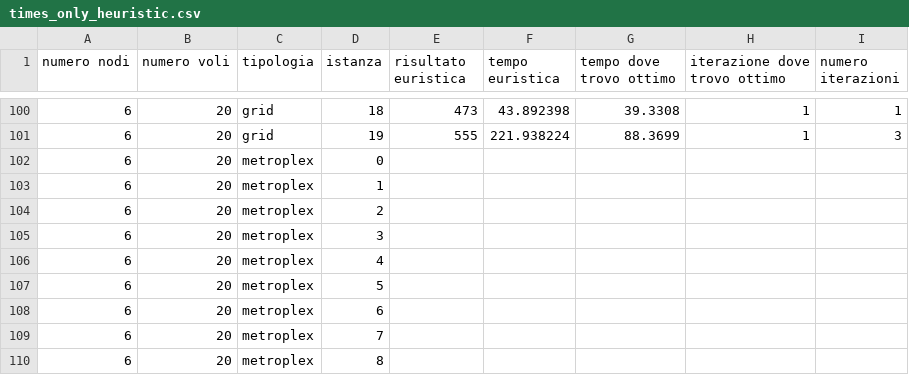
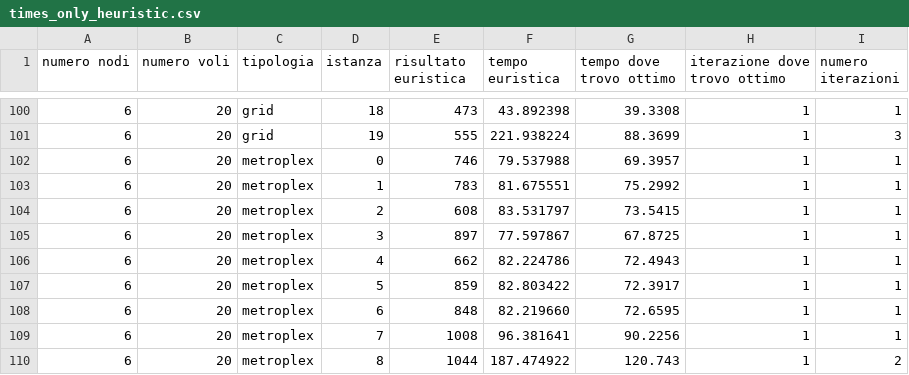
Before and after one commit to Fiden99/UAMdeconflictionMasterThesis, a CSV file: modelli/times_only_heuristic.csv, drawn as a sheet; only a part is shown, gaps mark what is left out; the diff covers the shown part only.

Commit message:
added data

```diff
--- a/modelli/times_only_heuristic.csv
+++ b/modelli/times_only_heuristic.csv
@@ -101,10 +101,10 @@
 6,20,"grid",19,555,221.938224,88.3699,1,3
-6,20,"metroplex",0,
-6,20,"metroplex",1,
-6,20,"metroplex",2,
-6,20,"metroplex",3,
-6,20,"metroplex",4,
-6,20,"metroplex",5,
-6,20,"metroplex",6,
-6,20,"metroplex",7,
-6,20,"metroplex",8,
+6,20,"metroplex",0,746,79.537988,69.3957,1,1
+6,20,"metroplex",1,783,81.675551,75.2992,1,1
+6,20,"metroplex",2,608,83.531797,73.5415,1,1
+6,20,"metroplex",3,897,77.597867,67.8725,1,1
+6,20,"metroplex",4,662,82.224786,72.4943,1,1
+6,20,"metroplex",5,859,82.803422,72.3917,1,1
+6,20,"metroplex",6,848,82.219660,72.6595,1,1
+6,20,"metroplex",7,1008,96.381641,90.2256,1,1
+6,20,"metroplex",8,1044,187.474922,120.743,1,2
```
Also changed, not shown: 55 edited cells elsewhere in this file.
